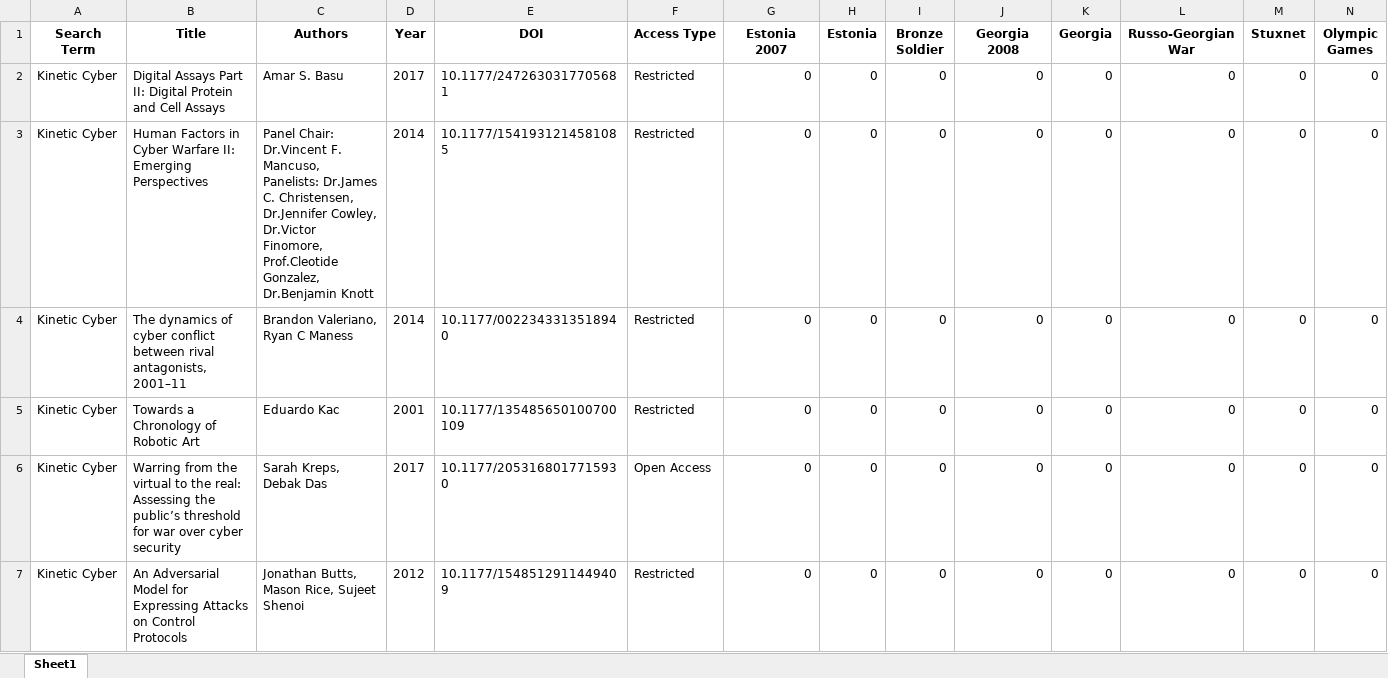
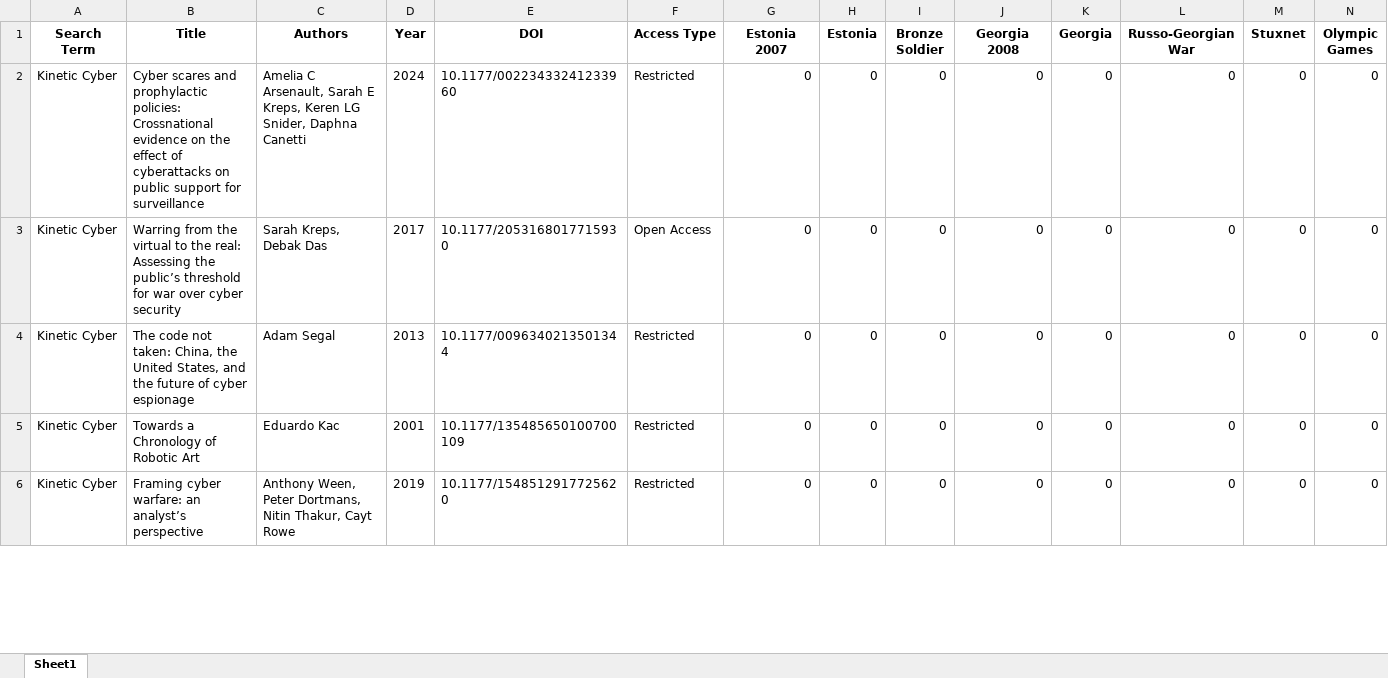
Before and after one commit to HallyP123/Sage_Scrape, an Excel workbook: sage_scrape_results.xlsx, sheet Sheet1, drawn as a sheet; only a part is shown; values as stored, in another font and other column widths than the file's, no borders; removed rows and columns are numbered as before the commit, all else as after; rows hold the shown columns only; the diff covers the shown part only; the diff names each change by its address in the sheet, - before the commit and + after, or states it on an @@ line.

Commit message:
Update Sage scrape results

```diff
--- a/sage_scrape_results.xlsx (sheet Sheet1)
+++ b/sage_scrape_results.xlsx (sheet Sheet1)
-B2 (Title): Digital Assays Part II: Digital Protein and Cell Assays
+B2 (Title): Cyber scares and prophylactic policies: Crossnational evidence on the effect of cyberattacks on public support for surveillance
-C2 (Authors): Amar S. Basu
+C2 (Authors): Amelia C Arsenault, Sarah E Kreps, Keren LG Snider, Daphna Canetti
-D2 (Year): 2017
+D2 (Year): 2024
-E2 (DOI): 10.1177/2472630317705681
+E2 (DOI): 10.1177/00223433241233960
-B3 (Title): Human Factors in Cyber Warfare II: Emerging Perspectives
+B3 (Title): Warring from the virtual to the real: Assessing the public’s threshold for war over cyber security
-C3 (Authors): Panel Chair: Dr.Vincent F. Mancuso, Panelists: Dr.James C. Christensen, Dr.Jennifer Cowley, Dr.Victor Finomore, Prof.Cleotide Gonzalez, Dr.Benjamin Knott
+C3 (Authors): Sarah Kreps, Debak Das
-D3 (Year): 2014
+D3 (Year): 2017
-E3 (DOI): 10.1177/1541931214581085
+E3 (DOI): 10.1177/2053168017715930
-F3 (Access Type): Restricted
+F3 (Access Type): Open Access
-B4 (Title): The dynamics of cyber conflict between rival antagonists, 2001–11
+B4 (Title): The code not taken: China, the United States, and the future of cyber espionage
-C4 (Authors): Brandon Valeriano, Ryan C Maness
+C4 (Authors): Adam Segal
-D4 (Year): 2014
+D4 (Year): 2013
-E4 (DOI): 10.1177/0022343313518940
+E4 (DOI): 10.1177/0096340213501344
-row 6: Kinetic Cyber | Warring from the virtual to the real: Assessing the public’s threshold for war over cyber security | Sarah Kreps, Debak Das | 2017 | 10.1177/2053168017715930 | Open Access | 0 | 0 | 0 | 0 | 0 | 0 | 0 | 0
-B6 (Title): An Adversarial Model for Expressing Attacks on Control Protocols
+B6 (Title): Framing cyber warfare: an analyst’s perspective
-C6 (Authors): Jonathan Butts, Mason Rice, Sujeet Shenoi
+C6 (Authors): Anthony Ween, Peter Dortmans, Nitin Thakur, Cayt Rowe
-D6 (Year): 2012
+D6 (Year): 2019
-E6 (DOI): 10.1177/1548512911449409
+E6 (DOI): 10.1177/1548512917725620
```
Also changed, not shown: 1 added row and 13 edited cells elsewhere in this sheet.
